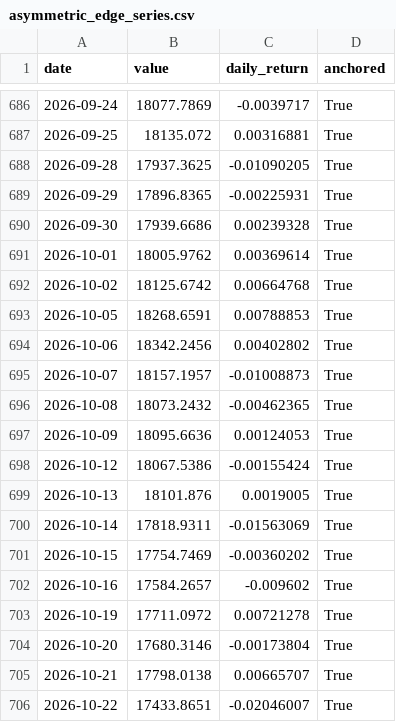
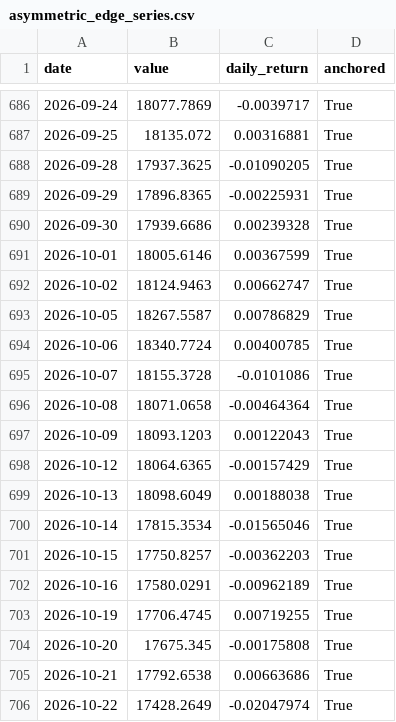
Before and after one commit to metamarsh/asymmetric-edge-dashboard, a CSV file: asymmetric_edge_series.csv, drawn as a sheet; only a part is shown, gaps mark what is left out; the diff covers the shown part only.

```diff
--- a/asymmetric_edge_series.csv
+++ b/asymmetric_edge_series.csv
@@ -690,17 +690,17 @@ date,value,daily_return,anchored
 2026-09-30,17939.6686,0.00239328,True
-2026-10-01,18005.9762,0.00369614,True
-2026-10-02,18125.6742,0.00664768,True
-2026-10-05,18268.6591,0.00788853,True
-2026-10-06,18342.2456,0.00402802,True
-2026-10-07,18157.1957,-0.01008873,True
-2026-10-08,18073.2432,-0.00462365,True
-2026-10-09,18095.6636,0.00124053,True
-2026-10-12,18067.5386,-0.00155424,True
-2026-10-13,18101.876,0.0019005,True
-2026-10-14,17818.9311,-0.01563069,True
-2026-10-15,17754.7469,-0.00360202,True
-2026-10-16,17584.2657,-0.009602,True
-2026-10-19,17711.0972,0.00721278,True
-2026-10-20,17680.3146,-0.00173804,True
-2026-10-21,17798.0138,0.00665707,True
-2026-10-22,17433.8651,-0.02046007,True
+2026-10-01,18005.6146,0.00367599,True
+2026-10-02,18124.9463,0.00662747,True
+2026-10-05,18267.5587,0.00786829,True
+2026-10-06,18340.7724,0.00400785,True
+2026-10-07,18155.3728,-0.0101086,True
+2026-10-08,18071.0658,-0.00464364,True
+2026-10-09,18093.1203,0.00122043,True
+2026-10-12,18064.6365,-0.00157429,True
+2026-10-13,18098.6049,0.00188038,True
+2026-10-14,17815.3534,-0.01565046,True
+2026-10-15,17750.8257,-0.00362203,True
+2026-10-16,17580.0291,-0.00962189,True
+2026-10-19,17706.4745,0.00719255,True
+2026-10-20,17675.345,-0.00175808,True
+2026-10-21,17792.6538,0.00663686,True
+2026-10-22,17428.2649,-0.02047974,True
```
Also changed, not shown: 11 edited cells elsewhere in this file, holdings_daily_values.csv, position_flows.csv, 1 other file.
